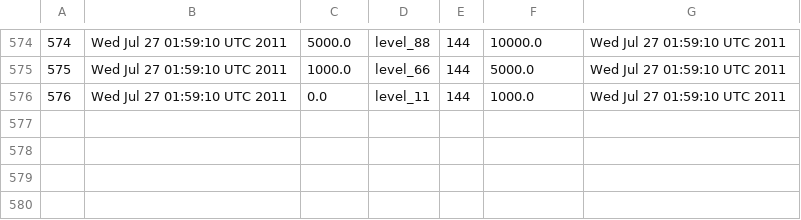
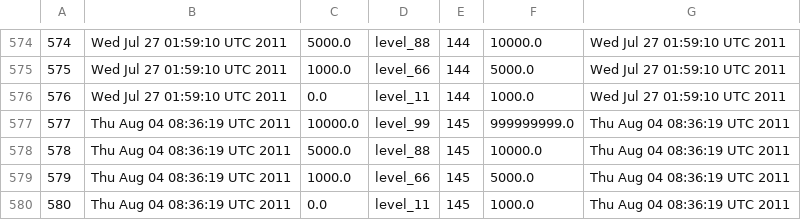
Before and after one commit to firehot/il_yanzhao, a CSV file: db/export/customer_level_configs.csv, drawn as a sheet; only a part is shown, gaps mark what is left out; the diff names each change by its address in the sheet, - before the commit and + after, or states it on an @@ line.

```diff
--- a/db/export/customer_level_configs.csv
+++ b/db/export/customer_level_configs.csv
+row 577: 577 | Thu Aug 04 08:36:19 UTC 2011 | 10000.0 | level_99 | 145 | 999999999.0 | Thu Aug 04 08:36:19 UTC 2011
+row 578: 578 | Thu Aug 04 08:36:19 UTC 2011 | 5000.0 | level_88 | 145 | 10000.0 | Thu Aug 04 08:36:19 UTC 2011
+row 579: 579 | Thu Aug 04 08:36:19 UTC 2011 | 1000.0 | level_66 | 145 | 5000.0 | Thu Aug 04 08:36:19 UTC 2011
+row 580: 580 | Thu Aug 04 08:36:19 UTC 2011 | 0.0 | level_11 | 145 | 1000.0 | Thu Aug 04 08:36:19 UTC 2011
```
Also changed, not shown: db/export/roles.csv, db/export/user_roles.csv, 5 other files.
